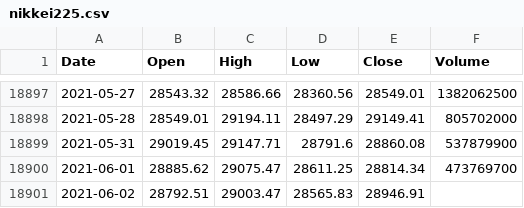
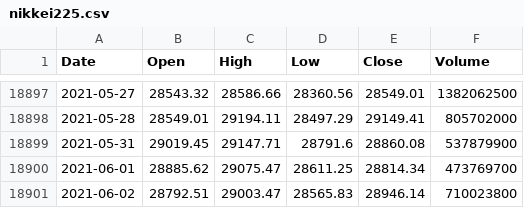
Before and after one commit to KwangYeol/stock-now, a CSV file: index/nikkei225.csv, drawn as a sheet; only a part is shown, gaps mark what is left out.

```diff
--- a/index/nikkei225.csv
+++ b/index/nikkei225.csv
@@ -18900,2 +18900,2 @@ Date,Open,High,Low,Close,Volume
 2021-06-01,28885.62,29075.47,28611.25,28814.34,473769700
-2021-06-02,28792.51,29003.47,28565.83,28946.91
+2021-06-02,28792.51,29003.47,28565.83,28946.14,710023800
```
Also changed, not shown: index/kospi.csv.
